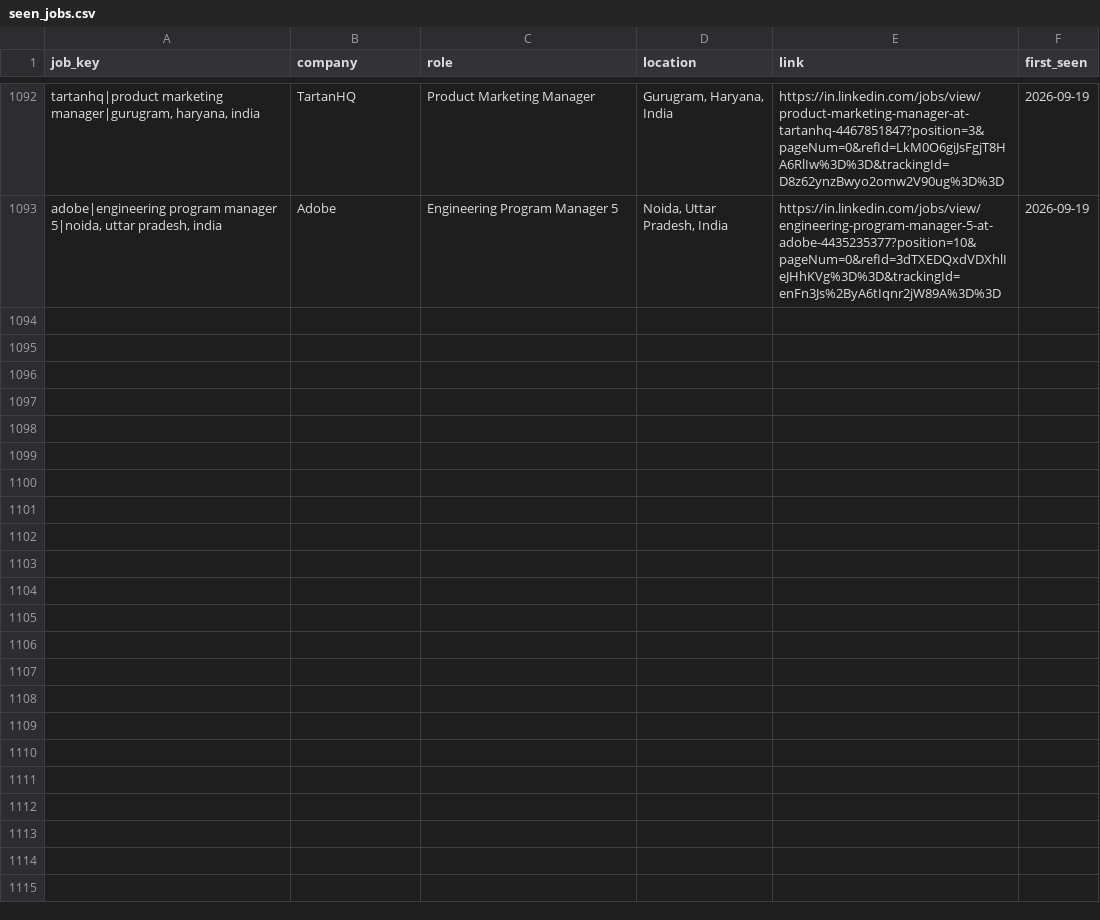
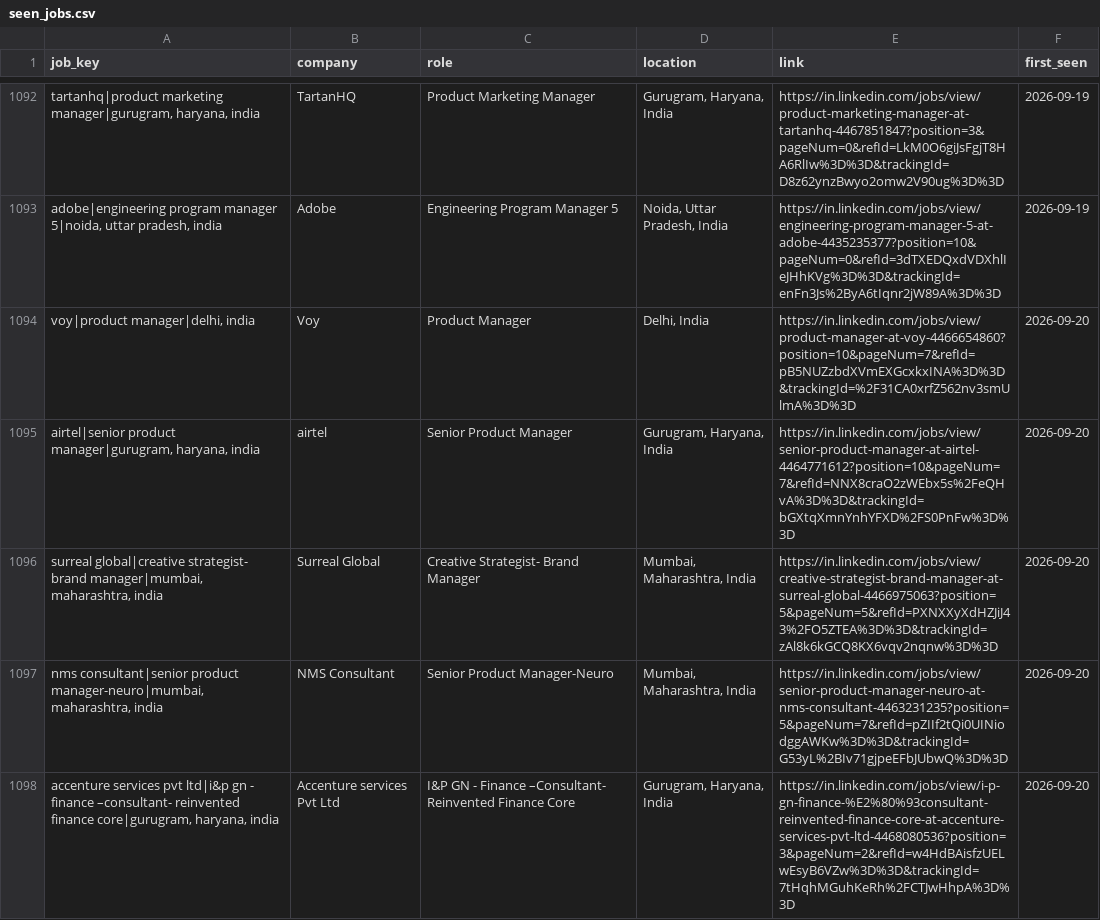
Before and after one commit to yamini1312singh/job-crawler, a CSV file: data/seen_jobs.csv, drawn as a sheet; only a part is shown, gaps mark what is left out; the diff names each change by its address in the sheet, - before the commit and + after, or states it on an @@ line.

```diff
--- a/data/seen_jobs.csv
+++ b/data/seen_jobs.csv
+row 1094: voy|product manager|delhi, india | Voy | Product Manager | Delhi, India | https://in.linkedin.com/jobs/view/product-manager-at-voy-4466654860?position=10&pageNum=7&refId=pB5NUZzbdXVmEXGcxkxINA%3D%3D&trackingId=%2F31CA0xrfZ562nv3smUlmA%3D%3D | 2026-09-20
+row 1095: airtel|senior product manager|gurugram, haryana, india | airtel | Senior Product Manager | Gurugram, Haryana, India | https://in.linkedin.com/jobs/view/senior-product-manager-at-airtel-4464771612?position=10&pageNum=7&refId=NNX8craO2zWEbx5s%2FeQHvA%3D%3D&trackingId=bGXtqXmnYnhYFXD%2FS0PnFw%3D%3D | 2026-09-20
+row 1096: surreal global|creative strategist- brand manager|mumbai, maharashtra, india | Surreal Global | Creative Strategist- Brand Manager | Mumbai, Maharashtra, India | https://in.linkedin.com/jobs/view/creative-strategist-brand-manager-at-surreal-global-4466975063?position=5&pageNum=5&refId=PXNXXyXdHZJiJ43%2FO5ZTEA%3D%3D&trackingId=zAl8k6kGCQ8KX6vqv2nqnw%3D%3D | 2026-09-20
+row 1097: nms consultant|senior product manager-neuro|mumbai, maharashtra, india | NMS Consultant | Senior Product Manager-Neuro | Mumbai, Maharashtra, India | https://in.linkedin.com/jobs/view/senior-product-manager-neuro-at-nms-consultant-4463231235?position=5&pageNum=7&refId=pZIIf2tQi0UINiodggAWKw%3D%3D&trackingId=G53yL%2BIv71gjpeEFbJUbwQ%3D%3D | 2026-09-20
+row 1098: accenture services pvt ltd|i&p gn - finance –consultant- reinvented finance core|gurugram, haryana, india | Accenture services Pvt Ltd | I&P GN - Finance –Consultant- Reinvented Finance Core | Gurugram, Haryana, India | https://in.linkedin.com/jobs/view/i-p-gn-finance-%E2%80%93consultant-reinvented-finance-core-at-accenture-services-pvt-ltd-4468080536?position=3&pageNum=2&refId=w4HdBAisfzUELwEsyB6VZw%3D%3D&trackingId=7tHqhMGuhKeRh%2FCTJwHhpA%3D%3D | 2026-09-20
```
Also changed, not shown: data/jobs.csv, 1 other file.
